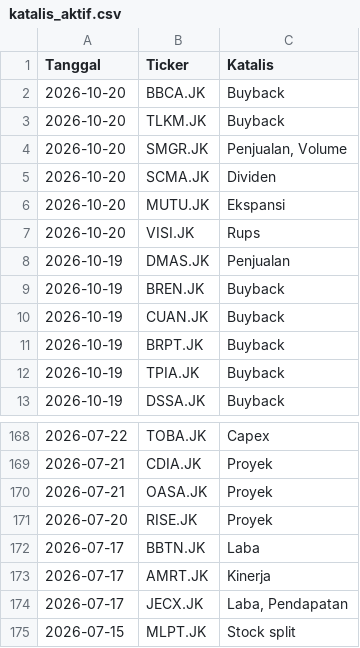
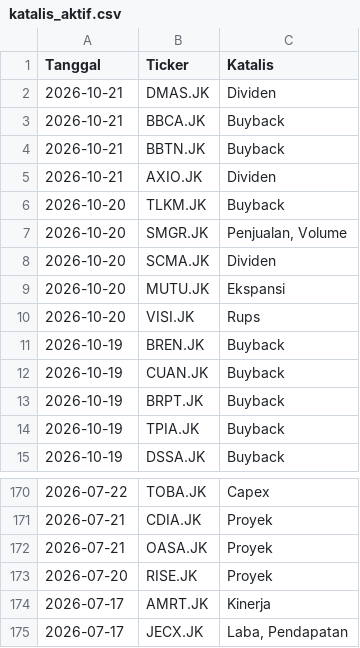
Before and after one commit to gpra19/hybrid-war-room, a CSV file: katalis_aktif.csv, drawn as a sheet; only a part is shown, gaps mark what is left out; the shorter side is filled out with more unchanged rows.

Commit message:
Update intelijen fundamental harian

```diff
--- a/katalis_aktif.csv
+++ b/katalis_aktif.csv
@@ -1,3 +1,6 @@
 Tanggal,Ticker,Katalis
-2026-10-20,BBCA.JK,Buyback
+2026-10-21,DMAS.JK,Dividen
+2026-10-21,BBCA.JK,Buyback
+2026-10-21,BBTN.JK,Buyback
+2026-10-21,AXIO.JK,Dividen
 2026-10-20,TLKM.JK,Buyback
@@ -7,3 +10,2 @@ Tanggal,Ticker,Katalis
 2026-10-20,VISI.JK,Rups
-2026-10-19,DMAS.JK,Penjualan
 2026-10-19,BREN.JK,Buyback
@@ -171,3 +173,2 @@ Tanggal,Ticker,Katalis
 2026-07-20,RISE.JK,Proyek
-2026-07-17,BBTN.JK,Laba
 2026-07-17,AMRT.JK,Kinerja
```
